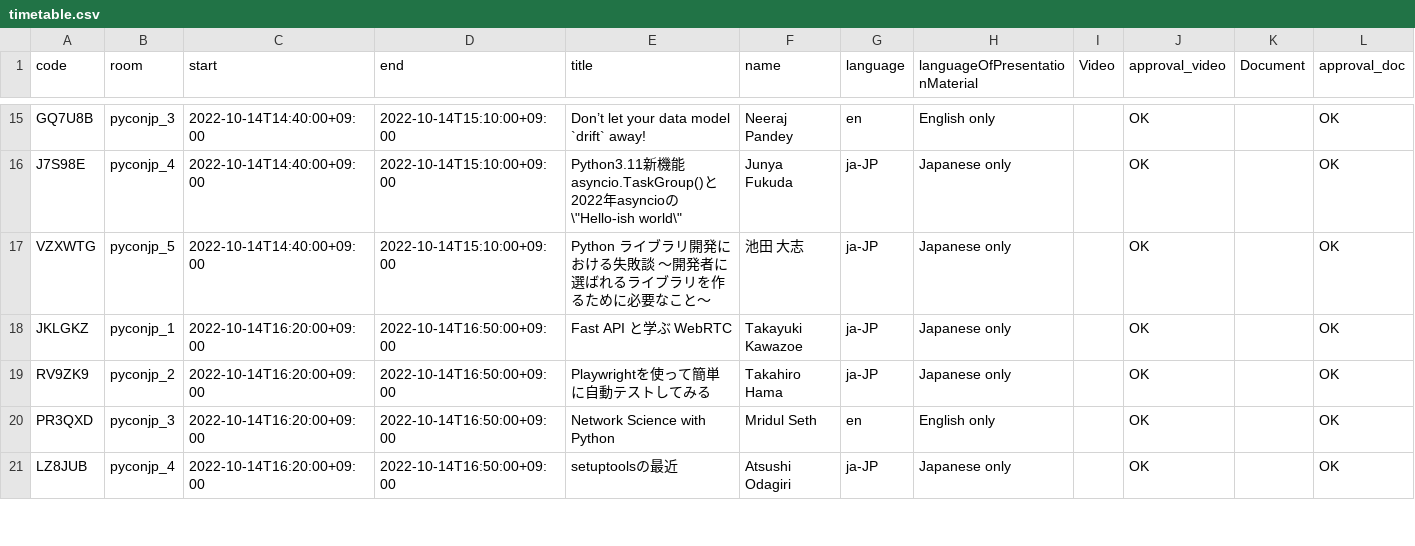
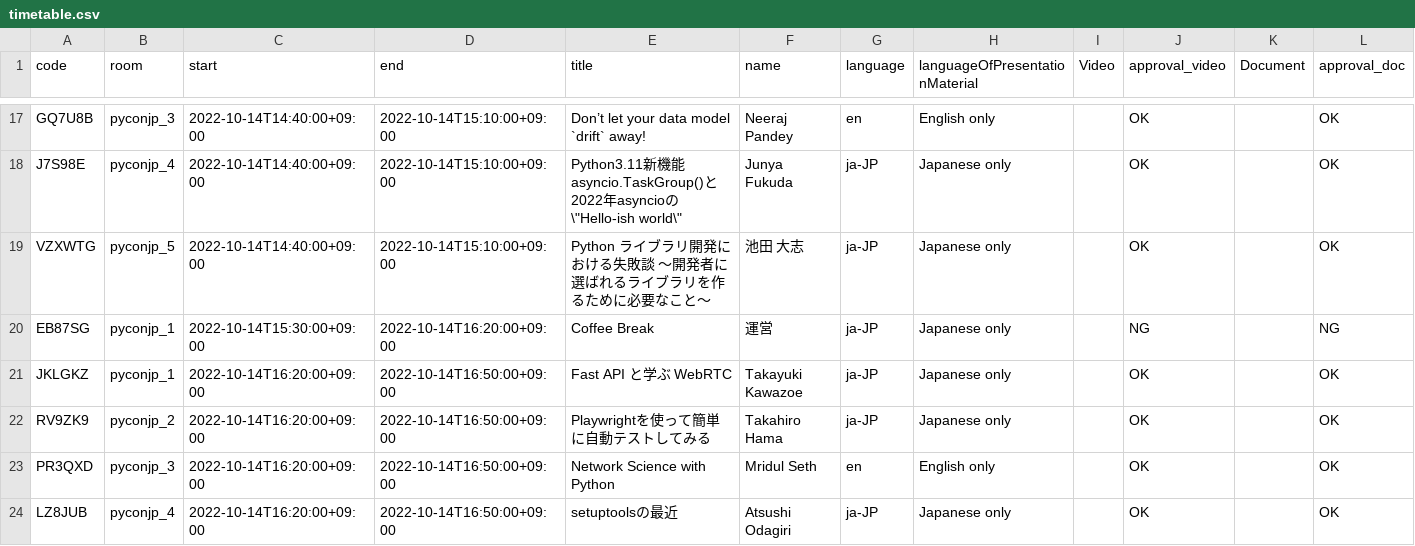
Before and after one commit to pyconjp/pycon.jp.2022, a CSV file: content/timetable.csv, drawn as a sheet; only a part is shown, gaps mark what is left out; the diff covers the shown part only.

Commit message:
Fixed timetable data TRA440

```diff
--- a/content/timetable.csv
+++ b/content/timetable.csv
@@ -17,2 +19,3 @@ J7S98E,pyconjp_4,2022-10-14T14:40:00+09:00,2022-10-14T15:10:00+09:00,"Python3.11
 VZXWTG,pyconjp_5,2022-10-14T14:40:00+09:00,2022-10-14T15:10:00+09:00,Python ライブラリ開発における失敗談 〜開発者に選ばれるライブラリを作るために必要なこと〜,池田 大志,ja-JP,Japanese only,,OK,,OK
+EB87SG,pyconjp_1,2022-10-14T15:30:00+09:00,2022-10-14T16:20:00+09:00,Coffee Break,運営,ja-JP,Japanese only,,NG,,NG
 JKLGKZ,pyconjp_1,2022-10-14T16:20:00+09:00,2022-10-14T16:50:00+09:00,Fast API と学ぶ WebRTC,Takayuki Kawazoe,ja-JP,Japanese only,,OK,,OK
```
Also changed, not shown: 8 added rows and 3 edited cells elsewhere in this file.
